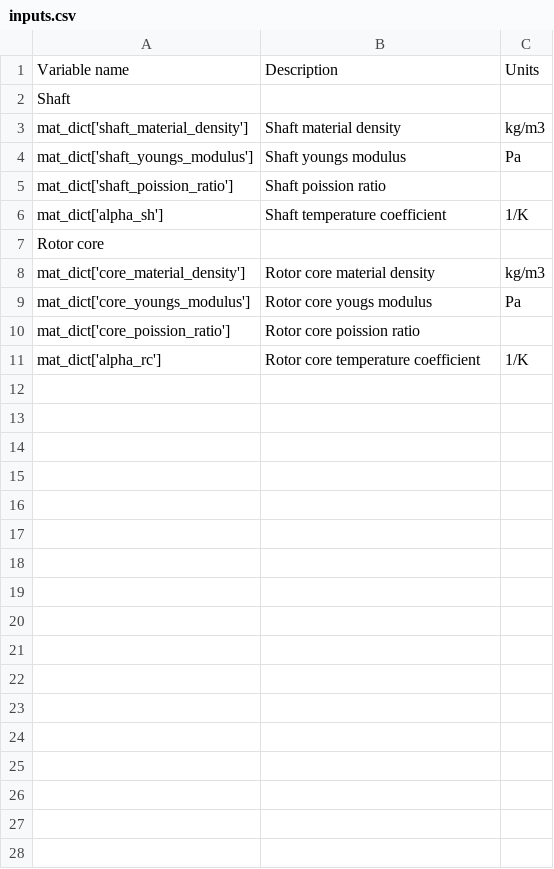
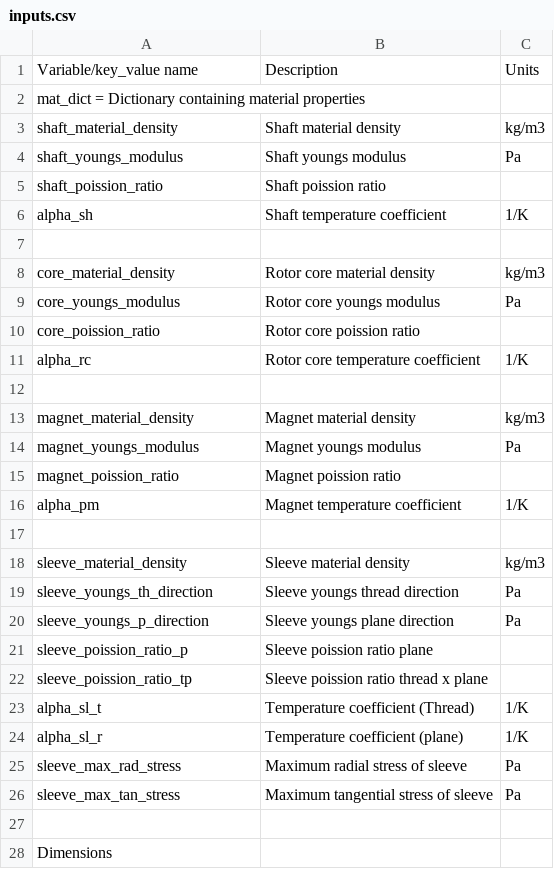
Before and after one commit to Severson-Group/eMach, a CSV file: docs/source/inputs.csv, drawn as a sheet; only a part is shown; the diff covers the shown part only.

Commit message:
Update table contents

```diff
--- a/docs/source/inputs.csv
+++ b/docs/source/inputs.csv
@@ -1,11 +1,28 @@
-Variable name,Description,Units
-Shaft,,
-mat_dict['shaft_material_density'],Shaft material density,kg/m3
-mat_dict['shaft_youngs_modulus'],Shaft youngs modulus,Pa
-mat_dict['shaft_poission_ratio'],Shaft poission ratio,
-mat_dict['alpha_sh'],Shaft temperature coefficient,1/K
-Rotor core,,
-mat_dict['core_material_density'],Rotor core material density,kg/m3
-mat_dict['core_youngs_modulus'],Rotor core yougs modulus,Pa
-mat_dict['core_poission_ratio'],Rotor core poission ratio,
-mat_dict['alpha_rc'],Rotor core temperature coefficient,1/K
+Variable/key_value name,Description,Units
+mat_dict = Dictionary containing material properties,,
+shaft_material_density,Shaft material density,kg/m3
+shaft_youngs_modulus,Shaft youngs modulus,Pa
+shaft_poission_ratio,Shaft poission ratio,
+alpha_sh,Shaft temperature coefficient,1/K
+,,
+core_material_density,Rotor core material density,kg/m3
+core_youngs_modulus,Rotor core youngs modulus,Pa
+core_poission_ratio,Rotor core poission ratio,
+alpha_rc,Rotor core temperature coefficient,1/K
+,,
+magnet_material_density,Magnet material density,kg/m3
+magnet_youngs_modulus,Magnet youngs modulus,Pa
+magnet_poission_ratio,Magnet poission ratio,
+alpha_pm,Magnet temperature coefficient,1/K
+,,
+sleeve_material_density,Sleeve material density,kg/m3
+sleeve_youngs_th_direction,Sleeve youngs thread direction,Pa
+sleeve_youngs_p_direction,Sleeve youngs plane direction,Pa
+sleeve_poission_ratio_p,Sleeve poission ratio plane,
+sleeve_poission_ratio_tp,Sleeve poission ratio thread x plane,
+alpha_sl_t,Temperature coefficient (Thread),1/K
+alpha_sl_r,Temperature coefficient (plane),1/K
+sleeve_max_rad_stress,Maximum radial stress of sleeve,Pa
+sleeve_max_tan_stress,Maximum tangential stress of sleeve,Pa
+,,
+Dimensions,,
```
Also changed, not shown: 11 added rows elsewhere in this file.
